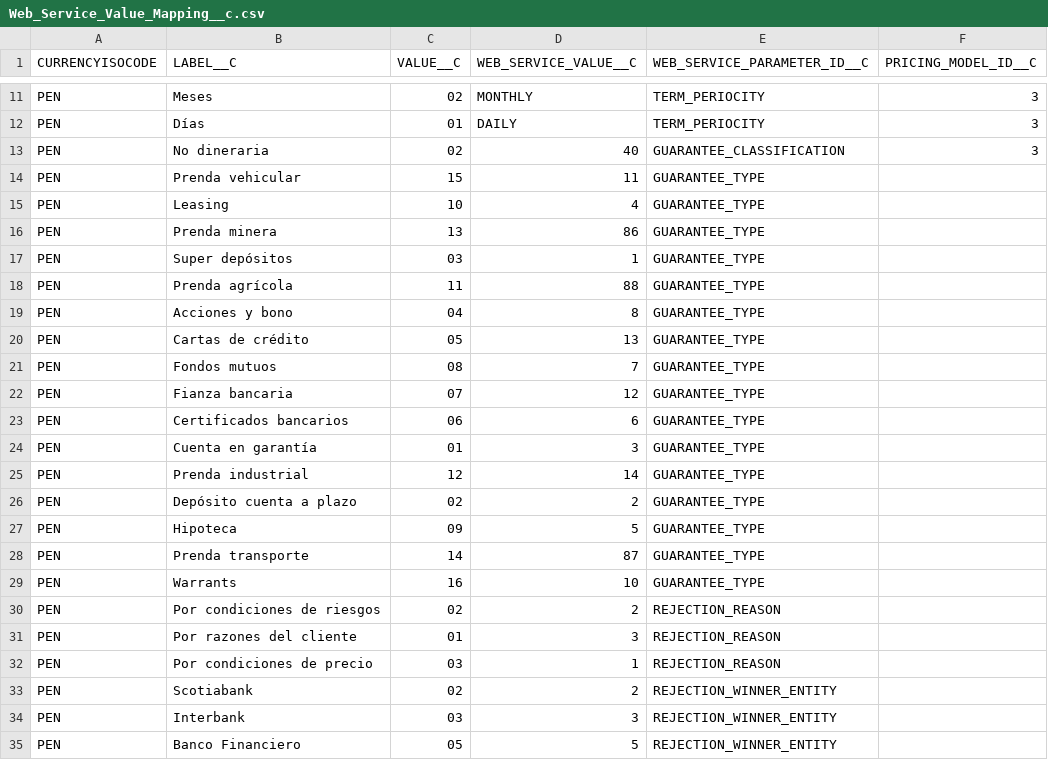
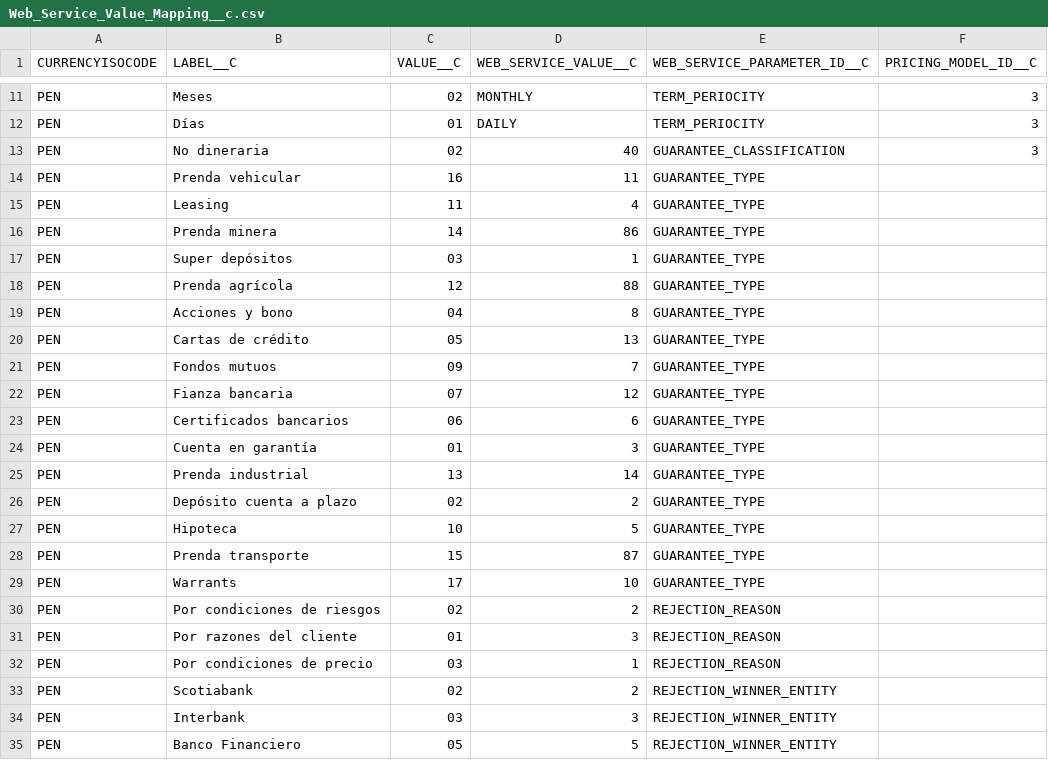
Before and after one commit to JairAnton/dwp-dev7, a CSV file: src/Archivos de carga Inicial/csv/Web_Service_Value_Mapping__c.csv, drawn as a sheet; only a part is shown, gaps mark what is left out.

```diff
--- a/src/Archivos de carga Inicial/csv/Web_Service_Value_Mapping__c.csv
+++ b/src/Archivos de carga Inicial/csv/Web_Service_Value_Mapping__c.csv
@@ -13,10 +13,10 @@
 "PEN","No dineraria","02","40","GUARANTEE_CLASSIFICATION","3"
-"PEN","Prenda vehicular","15","11","GUARANTEE_TYPE",""
-"PEN","Leasing","10","4","GUARANTEE_TYPE",""
-"PEN","Prenda minera","13","86","GUARANTEE_TYPE",""
+"PEN","Prenda vehicular","16","11","GUARANTEE_TYPE",""
+"PEN","Leasing","11","4","GUARANTEE_TYPE",""
+"PEN","Prenda minera","14","86","GUARANTEE_TYPE",""
 "PEN","Super depósitos","03","1","GUARANTEE_TYPE",""
-"PEN","Prenda agrícola","11","88","GUARANTEE_TYPE",""
+"PEN","Prenda agrícola","12","88","GUARANTEE_TYPE",""
 "PEN","Acciones y bono","04","8","GUARANTEE_TYPE",""
 "PEN","Cartas de crédito","05","13","GUARANTEE_TYPE",""
-"PEN","Fondos mutuos","08","7","GUARANTEE_TYPE",""
+"PEN","Fondos mutuos","09","7","GUARANTEE_TYPE",""
 "PEN","Fianza bancaria","07","12","GUARANTEE_TYPE",""
@@ -24,7 +24,7 @@
 "PEN","Cuenta en garantía","01","3","GUARANTEE_TYPE",""
-"PEN","Prenda industrial","12","14","GUARANTEE_TYPE",""
+"PEN","Prenda industrial","13","14","GUARANTEE_TYPE",""
 "PEN","Depósito cuenta a plazo","02","2","GUARANTEE_TYPE",""
-"PEN","Hipoteca","09","5","GUARANTEE_TYPE",""
-"PEN","Prenda transporte","14","87","GUARANTEE_TYPE",""
-"PEN","Warrants","16","10","GUARANTEE_TYPE",""
+"PEN","Hipoteca","10","5","GUARANTEE_TYPE",""
+"PEN","Prenda transporte","15","87","GUARANTEE_TYPE",""
+"PEN","Warrants","17","10","GUARANTEE_TYPE",""
 "PEN","Por condiciones de riesgos","02","2","REJECTION_REASON",""
```
Also changed, not shown: src/Archivos de carga Inicial/csv/fprd__GBL_Dependent_value__c.csv, src/Archivos de carga Inicial/csv/fprd__GBL_Product_Configuration__c.csv.
